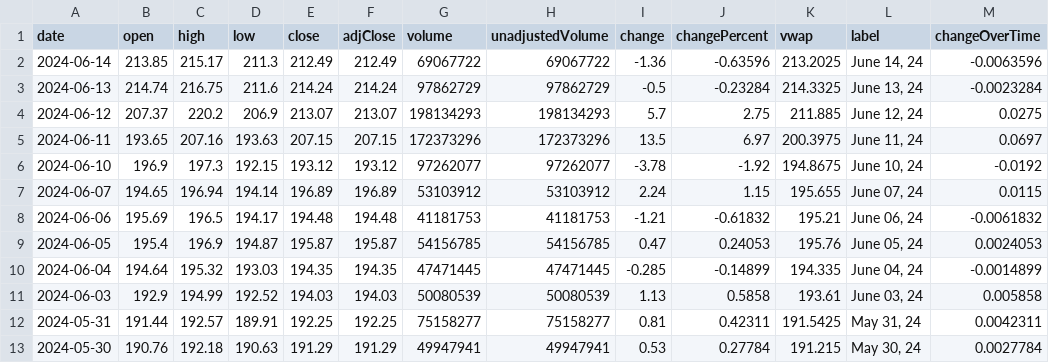
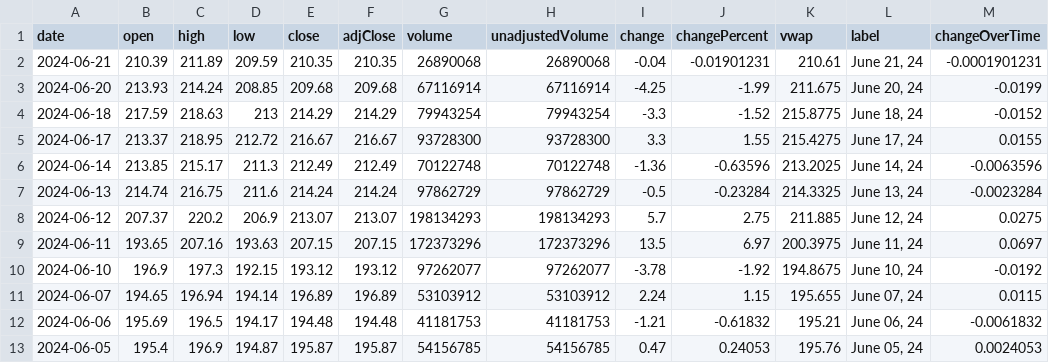
Before and after one commit to Beluga-Sturgeon/bsf_portfolio, a CSV file: data/AAPL.csv, drawn as a sheet; only a part is shown; the shorter side is filled out with more unchanged rows.

```diff
--- a/data/AAPL.csv
+++ b/data/AAPL.csv
@@ -1,3 +1,7 @@
 date,open,high,low,close,adjClose,volume,unadjustedVolume,change,changePercent,vwap,label,changeOverTime
-2024-06-14,213.85,215.17,211.3,212.49,212.49,69067722,69067722,-1.36,-0.63596,213.2025,"June 14, 24",-0.0063596
+2024-06-21,210.39,211.89,209.59,210.35,210.35,26890068,26890068,-0.04,-0.01901231,210.61,"June 21, 24",-0.0001901231
+2024-06-20,213.93,214.24,208.85,209.68,209.68,67116914,67116914,-4.25,-1.99,211.675,"June 20, 24",-0.0199
+2024-06-18,217.59,218.63,213,214.29,214.29,79943254,79943254,-3.3,-1.52,215.8775,"June 18, 24",-0.0152
+2024-06-17,213.37,218.95,212.72,216.67,216.67,93728300,93728300,3.3,1.55,215.4275,"June 17, 24",0.0155
+2024-06-14,213.85,215.17,211.3,212.49,212.49,70122748,70122748,-1.36,-0.63596,213.2025,"June 14, 24",-0.0063596
 2024-06-13,214.74,216.75,211.6,214.24,214.24,97862729,97862729,-0.5,-0.23284,214.3325,"June 13, 24",-0.0023284
```
Also changed, not shown: data/AMD.csv, data/GOOGL.csv, 11 other files.
